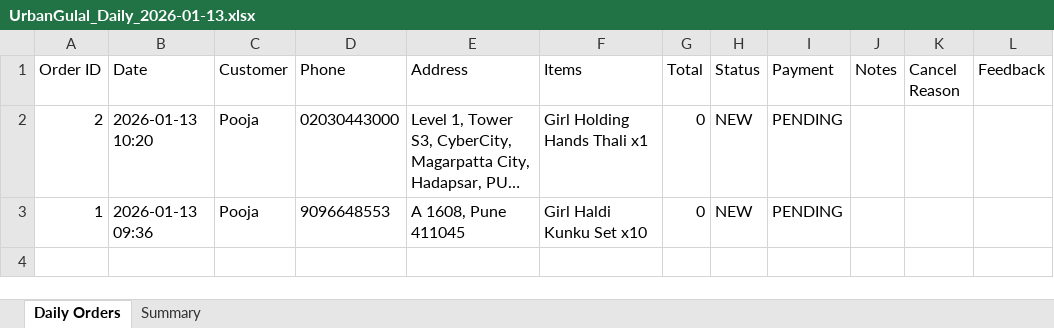
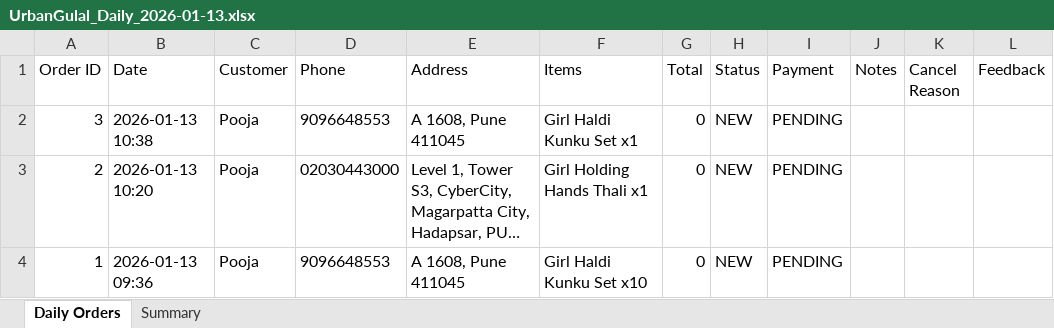
Before and after one commit to poojadwarkunde/urban-gulal, an Excel workbook: reports/UrbanGulal_Daily_2026-01-13.xlsx, sheet Daily Orders, drawn as a sheet; long unchanged cells end in …; values as stored, in another font and other column widths than the file's, no borders; the diff names each change by its address in the sheet, - before the commit and + after, or states it on an @@ line.

Commit message:
📊 Update UrbanGulal_Daily_2026-01-13.xlsx - 2026-01-13T10:38:44.664Z

```diff
--- a/reports/UrbanGulal_Daily_2026-01-13.xlsx (sheet Daily Orders)
+++ b/reports/UrbanGulal_Daily_2026-01-13.xlsx (sheet Daily Orders)
+row 2: 3 | 2026-01-13 10:38 | Pooja | 9096648553 | A 1608, Pune 411045 | Girl Haldi Kunku Set x1 | 0 | NEW | PENDING
```
Also changed, not shown: sheet Summary.
